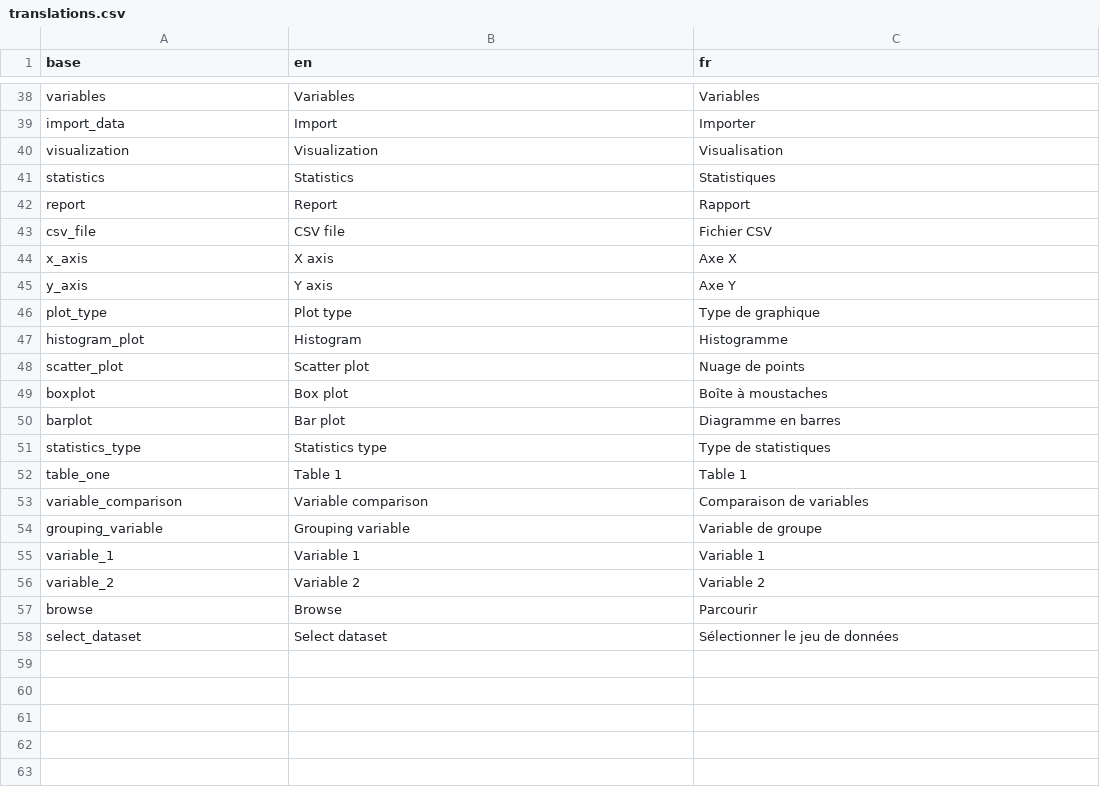
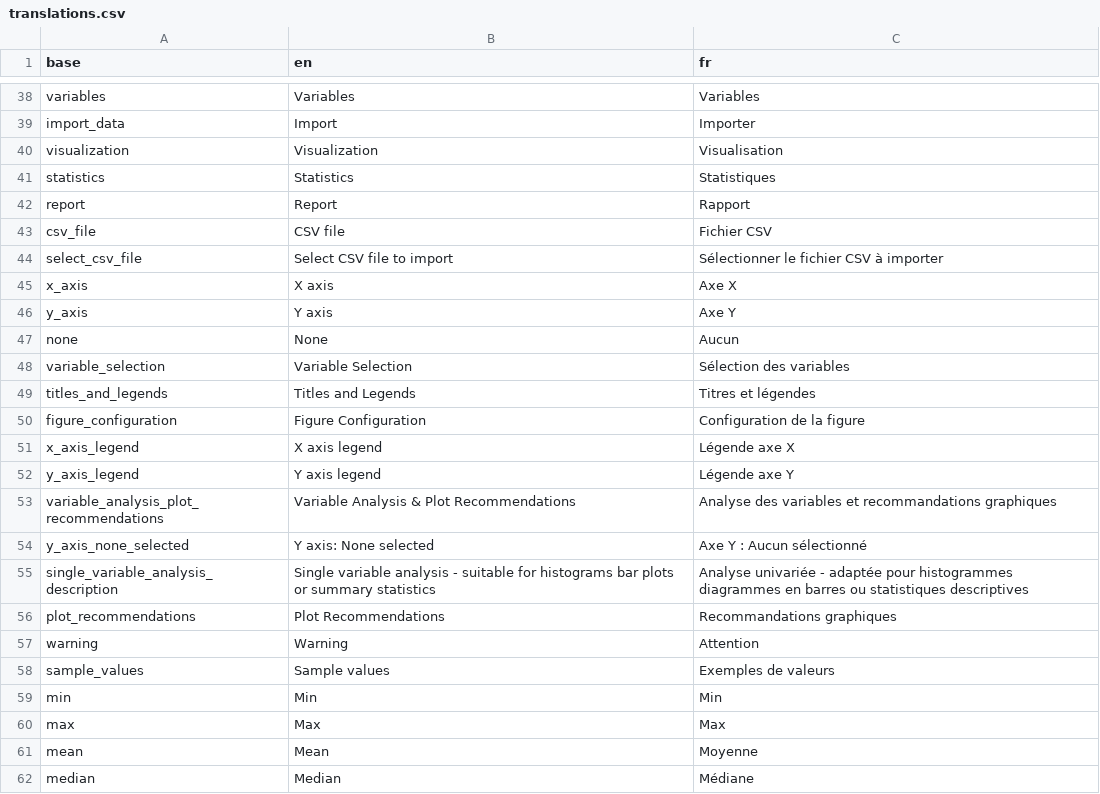
Before and after one commit to BorisDelange/LinkR-content, a CSV file: plugins/descriptive_statistics/translations.csv, drawn as a sheet; only a part is shown, gaps mark what is left out; the shorter side is filled out with more unchanged rows; the diff covers the shown part only.

Commit message:
Update plugin from LinkR

```diff
--- a/plugins/descriptive_statistics/translations.csv
+++ b/plugins/descriptive_statistics/translations.csv
@@ -43,3 +43,20 @@ report,Report,Rapport
 csv_file,CSV file,Fichier CSV
+select_csv_file,Select CSV file to import,Sélectionner le fichier CSV à importer
 x_axis,X axis,Axe X
 y_axis,Y axis,Axe Y
+none,None,Aucun
+variable_selection,Variable Selection,Sélection des variables
+titles_and_legends,Titles and Legends,Titres et légendes
+figure_configuration,Figure Configuration,Configuration de la figure
+x_axis_legend,X axis legend,Légende axe X
+y_axis_legend,Y axis legend,Légende axe Y
+variable_analysis_plot_recommendations,Variable Analysis & Plot Recommendations,Analyse des variables et recommandations graphiques
+y_axis_none_selected,Y axis: None selected,Axe Y : Aucun sélectionné
+single_variable_analysis_description,Single variable analysis - suitable for histograms bar plots or summary statistics,Analyse univariée - adaptée pour histogrammes diagrammes en barres ou statistiques descriptives
+plot_recommendations,Plot Recommendations,Recommandations graphiques
+warning,Warning,Attention
+sample_values,Sample values,Exemples de valeurs
+min,Min,Min
+max,Max,Max
+mean,Mean,Moyenne
+median,Median,Médiane
```
Also changed, not shown: 20 added rows elsewhere in this file, 5 other files.
